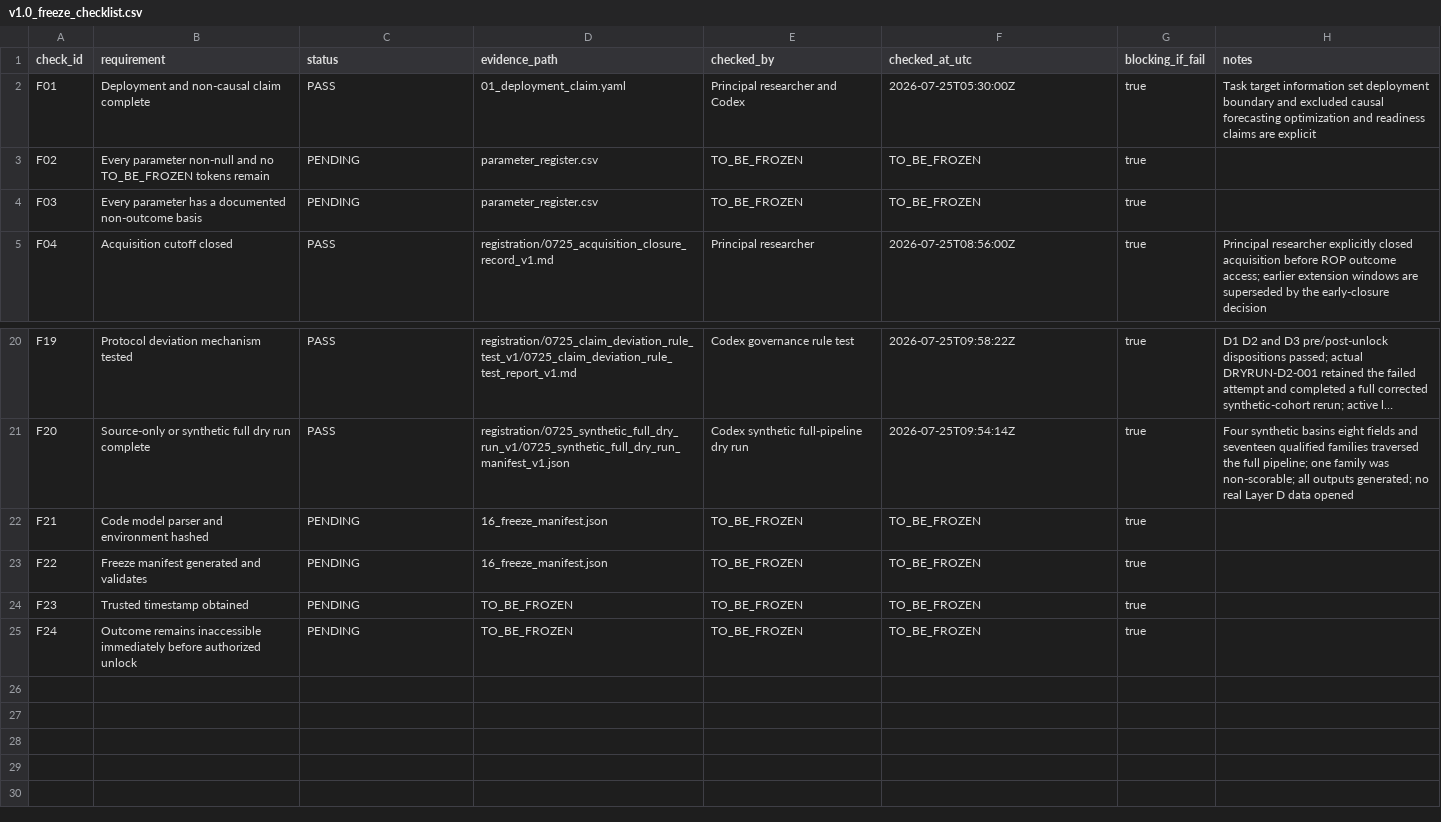
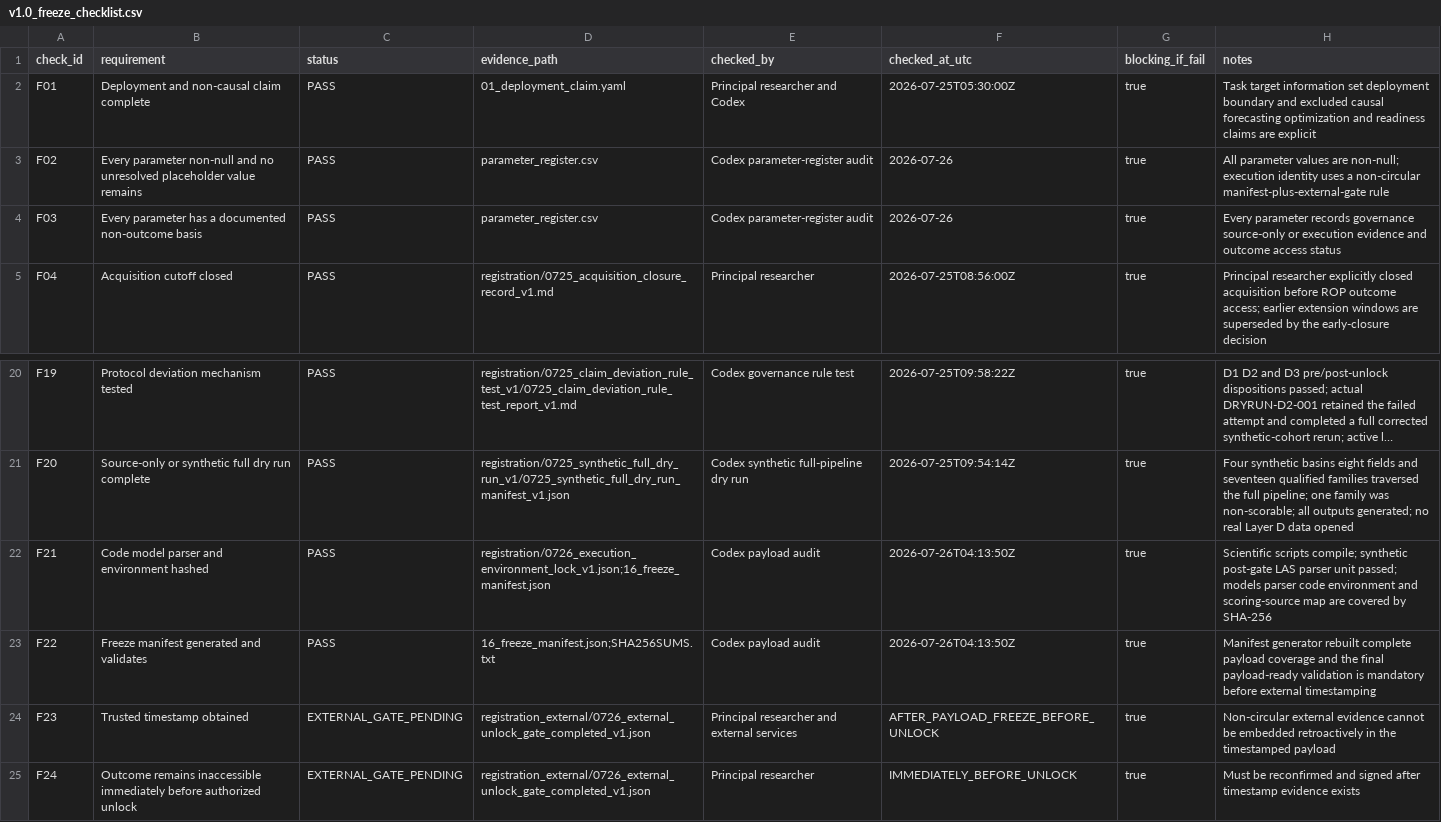
Before and after one commit to ricadolu67-alt/cross-well-protocol, a CSV file: drafts/0724_CROSS_WELL_PROTOCOL_v0.9-draft_v1/v1.0_freeze_checklist.csv, drawn as a sheet; only a part is shown, gaps mark what is left out; long unchanged cells end in …; the diff names each change by its address in the sheet, - before the commit and + after, or states it on an @@ line.

Commit message:
Finalize CROSS-WELL payload-ready protocol

```diff
--- a/drafts/0724_CROSS_WELL_PROTOCOL_v0.9-draft_v1/v1.0_freeze_checklist.csv
+++ b/drafts/0724_CROSS_WELL_PROTOCOL_v0.9-draft_v1/v1.0_freeze_checklist.csv
-B3 (requirement): …and no TO_BE_FROZEN tokens remain
+B3 (requirement): …and no unresolved placeholder value remains
-C3:C4 (status): PENDING
+C3:C4 (status): PASS
-E3:E4 (checked_by): TO_BE_FROZEN
+E3:E4 (checked_by): Codex parameter-register audit
-F3:F4 (checked_at_utc): TO_BE_FROZEN
+F3:F4 (checked_at_utc): 2026-07-26
-H3 (notes): (empty)
+H3 (notes): All parameter values are non-null; execution identity uses a non-circular manifest-plus-external-gate rule
-H4 (notes): (empty)
+H4 (notes): Every parameter records governance source-only or execution evidence and outcome access status
-C22:C23 (status): PENDING
+C22:C23 (status): PASS
-D22 (evidence_path): 16_freeze_manifest.json
+D22 (evidence_path): registration/0726_execution_environment_lock_v1.json;16_freeze_manifest.json
-E22:E23 (checked_by): TO_BE_FROZEN
+E22:E23 (checked_by): Codex payload audit
-F22:F23 (checked_at_utc): TO_BE_FROZEN
+F22:F23 (checked_at_utc): 2026-07-26T04:13:50Z
-H22 (notes): (empty)
+H22 (notes): Scientific scripts compile; synthetic post-gate LAS parser unit passed; models parser code environment and scoring-source map are covered by SHA-256
-D23 (evidence_path): 16_freeze_manifest.json
+D23 (evidence_path): 16_freeze_manifest.json;SHA256SUMS.txt
-H23 (notes): (empty)
+H23 (notes): Manifest generator rebuilt complete payload coverage and the final payload-ready validation is mandatory before external timestamping
-C24:C25 (status): PENDING
+C24:C25 (status): EXTERNAL_GATE_PENDING
-D24:D25 (evidence_path): TO_BE_FROZEN
+D24:D25 (evidence_path): registration_external/0726_external_unlock_gate_completed_v1.json
-E24 (checked_by): TO_BE_FROZEN
+E24 (checked_by): Principal researcher and external services
-F24 (checked_at_utc): TO_BE_FROZEN
+F24 (checked_at_utc): AFTER_PAYLOAD_FREEZE_BEFORE_UNLOCK
-H24 (notes): (empty)
+H24 (notes): Non-circular external evidence cannot be embedded retroactively in the timestamped payload
-E25 (checked_by): TO_BE_FROZEN
+E25 (checked_by): Principal researcher
-F25 (checked_at_utc): TO_BE_FROZEN
+F25 (checked_at_utc): IMMEDIATELY_BEFORE_UNLOCK
-H25 (notes): (empty)
+H25 (notes): Must be reconfirmed and signed after timestamp evidence exists
```
Also changed, not shown: drafts/0724_CROSS_WELL_PROTOCOL_v0.9-draft_v1/parameter_register.csv, drafts/0724_CROSS_WELL_PROTOCOL_v0.9-draft_v1/registration/0725_registration_upload_inventory_v1.csv, 23 other files.
